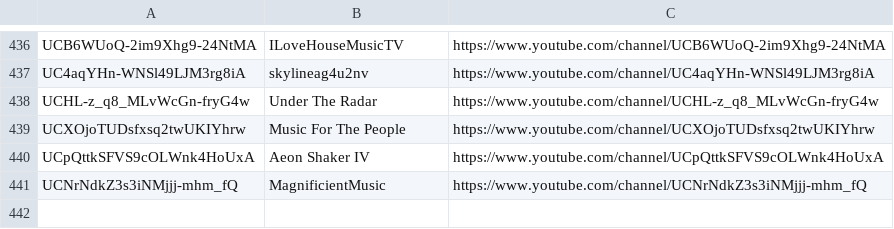
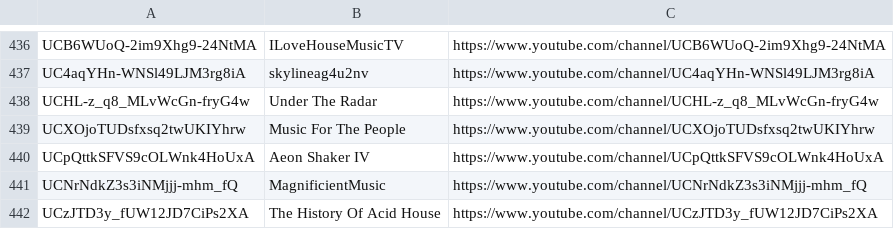
Before and after one commit to mirrorfm/data, a CSV file: youtube-channels.csv, drawn as a sheet; only a part is shown, gaps mark what is left out; the diff names each change by its address in the sheet, - before the commit and + after, or states it on an @@ line.

Commit message:
[channel] The History Of Acid House (#41)

```diff
--- a/youtube-channels.csv
+++ b/youtube-channels.csv
+row 442: UCzJTD3y_fUW12JD7CiPs2XA | The History Of Acid House | https://www.youtube.com/channel/UCzJTD3y_fUW12JD7CiPs2XA
```
